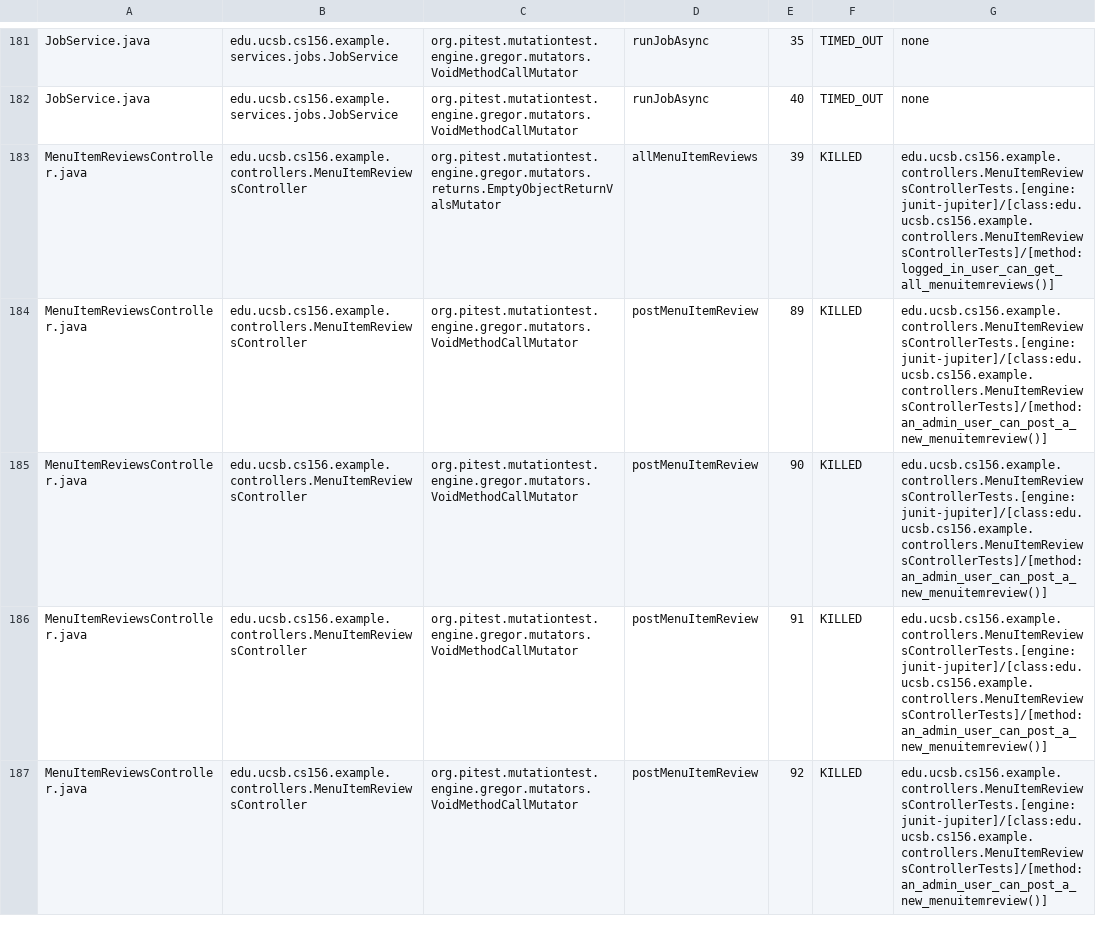
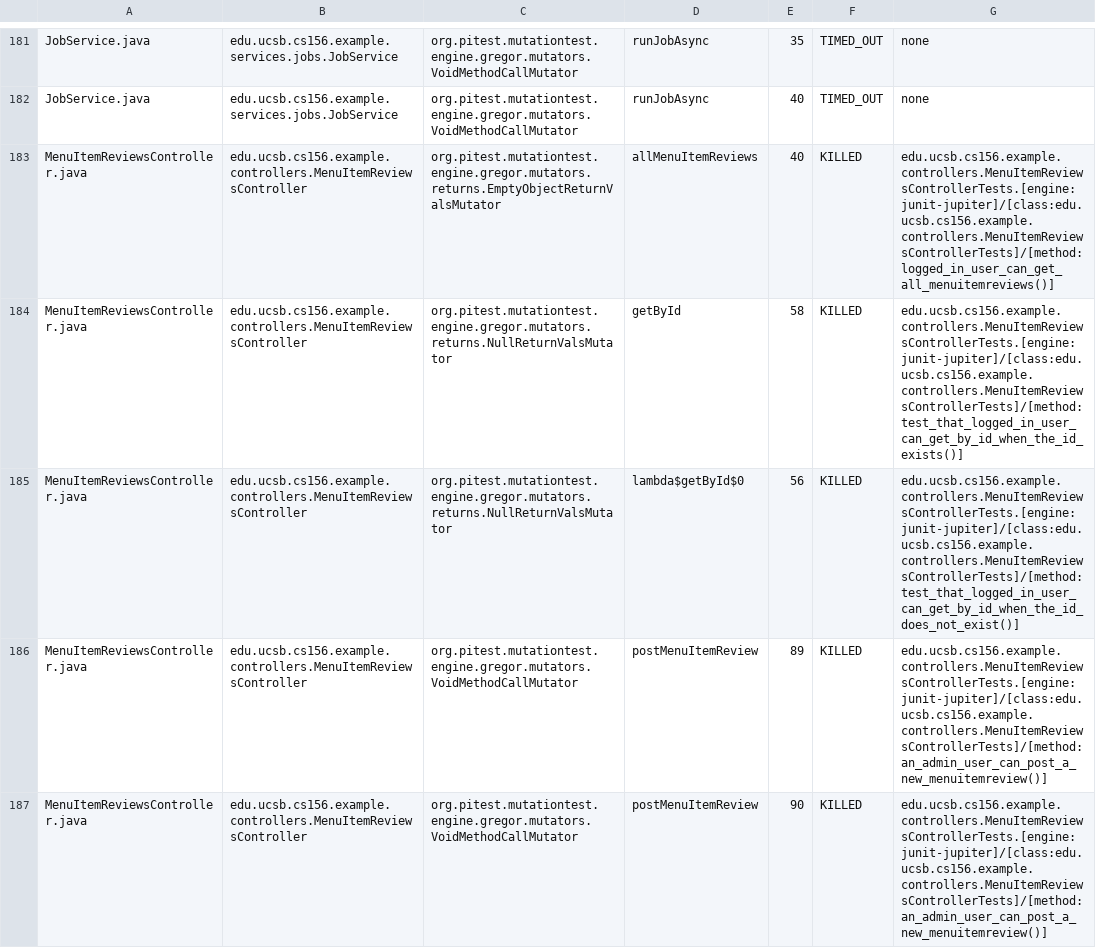
Before and after one commit to ucsb-cs156-f25/team01-f25-05, a CSV file: pitest/mutations.csv, drawn as a sheet; only a part is shown, gaps mark what is left out; the shorter side is filled out with more unchanged rows.

Commit message:
Deploying to gh-pages from @ ucsb-cs156-f25/team01-f25-05@b4306c4328f91072fd5ba5c5fb856670990c5637 🚀

```diff
--- a/pitest/mutations.csv
+++ b/pitest/mutations.csv
@@ -182,3 +182,5 @@ JobService.java,edu.ucsb.cs156.example.services.jobs.JobService,org.pitest.mutat
 JobService.java,edu.ucsb.cs156.example.services.jobs.JobService,org.pitest.mutationtest.engine.gregor.mutators.VoidMethodCallMutator,runJobAsync,40,TIMED_OUT,none
-MenuItemReviewsController.java,edu.ucsb.cs156.example.controllers.MenuItemReviewsController,org.pitest.mutationtest.engine.gregor.mutators.returns.EmptyObjectReturnValsMutator,allMenuItemReviews,39,KILLED,edu.ucsb.cs156.example.controllers.MenuItemReviewsControllerTests.[engine:junit-jupiter]/[class:edu.ucsb.cs156.example.controllers.MenuItemReviewsControllerTests]/[method:logged_in_user_can_get_all_menuitemreviews()]
+MenuItemReviewsController.java,edu.ucsb.cs156.example.controllers.MenuItemReviewsController,org.pitest.mutationtest.engine.gregor.mutators.returns.EmptyObjectReturnValsMutator,allMenuItemReviews,40,KILLED,edu.ucsb.cs156.example.controllers.MenuItemReviewsControllerTests.[engine:junit-jupiter]/[class:edu.ucsb.cs156.example.controllers.MenuItemReviewsControllerTests]/[method:logged_in_user_can_get_all_menuitemreviews()]
+MenuItemReviewsController.java,edu.ucsb.cs156.example.controllers.MenuItemReviewsController,org.pitest.mutationtest.engine.gregor.mutators.returns.NullReturnValsMutator,getById,58,KILLED,edu.ucsb.cs156.example.controllers.MenuItemReviewsControllerTests.[engine:junit-jupiter]/[class:edu.ucsb.cs156.example.controllers.MenuItemReviewsControllerTests]/[method:test_that_logged_in_user_can_get_by_id_when_the_id_exists()]
+MenuItemReviewsController.java,edu.ucsb.cs156.example.controllers.MenuItemReviewsController,org.pitest.mutationtest.engine.gregor.mutators.returns.NullReturnValsMutator,lambda$getById$0,56,KILLED,edu.ucsb.cs156.example.controllers.MenuItemReviewsControllerTests.[engine:junit-jupiter]/[class:edu.ucsb.cs156.example.controllers.MenuItemReviewsControllerTests]/[method:test_that_logged_in_user_can_get_by_id_when_the_id_does_not_exist()]
 MenuItemReviewsController.java,edu.ucsb.cs156.example.controllers.MenuItemReviewsController,org.pitest.mutationtest.engine.gregor.mutators.VoidMethodCallMutator,postMenuItemReview,89,KILLED,edu.ucsb.cs156.example.controllers.MenuItemReviewsControllerTests.[engine:junit-jupiter]/[class:edu.ucsb.cs156.example.controllers.MenuItemReviewsControllerTests]/[method:an_admin_user_can_post_a_new_menuitemreview()]
```
Also changed, not shown: 24 other files.
